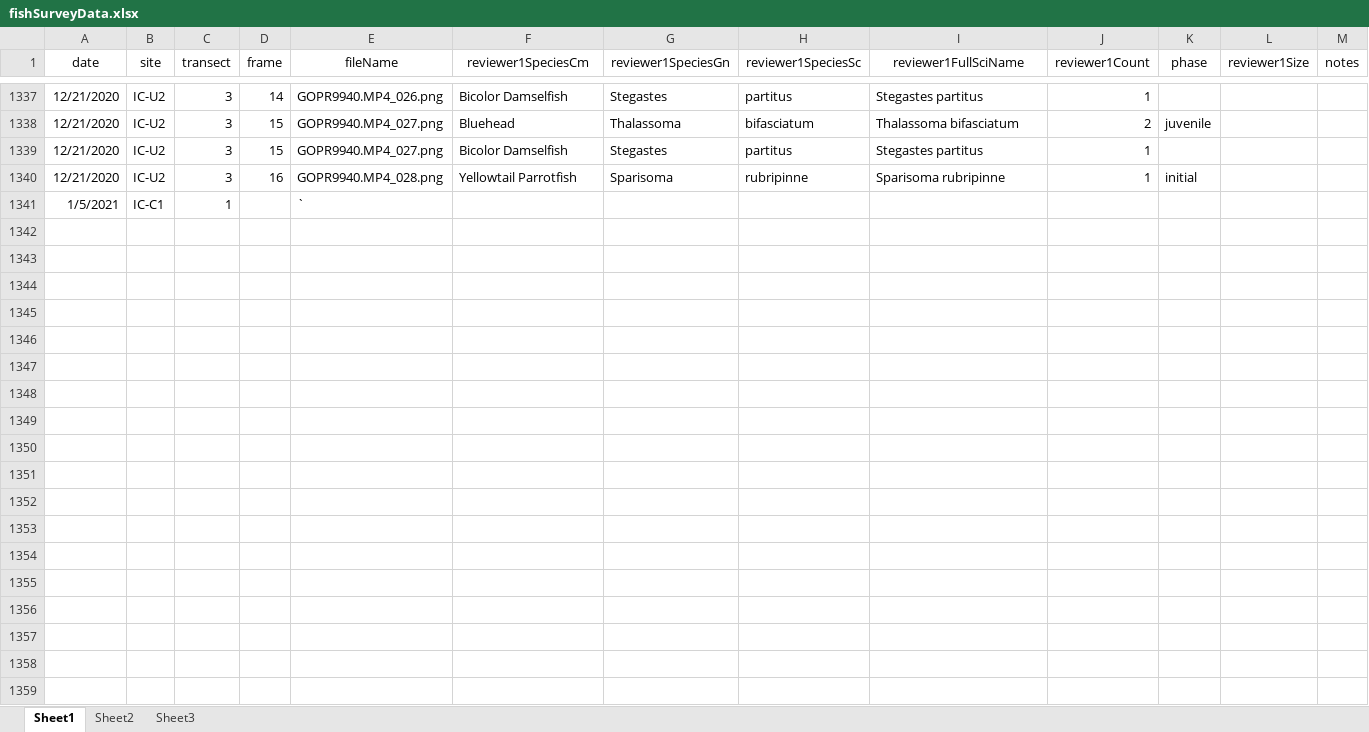
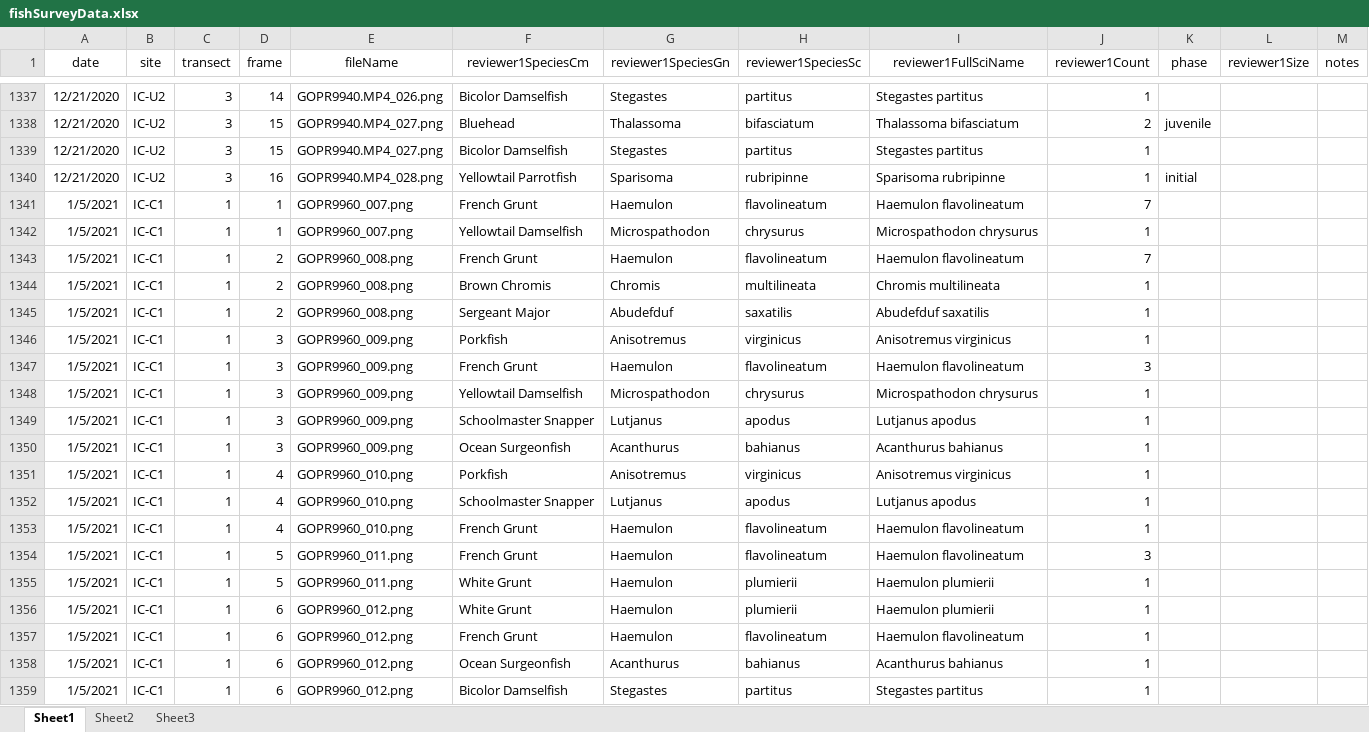
Before and after one commit to icombs2017/photogrammetryNOAA, an Excel workbook: fishSurveys/data/fishSurveyData.xlsx, sheet Sheet1, drawn as a sheet; only a part is shown, gaps mark what is left out; values as stored, in another font and other column widths than the file's, no borders; rows hold the shown columns only; the diff covers the shown part only; the diff names each change by its address in the sheet, - before the commit and + after, or states it on an @@ line.

Commit message:
Update fishSurveyData.xlsx

```diff
--- a/fishSurveys/data/fishSurveyData.xlsx (sheet Sheet1)
+++ b/fishSurveys/data/fishSurveyData.xlsx (sheet Sheet1)
-D1341 (frame): (empty)
+D1341 (frame): 1
-E1341 (fileName): `
+E1341 (fileName): GOPR9960_007.png
-F1341 (reviewer1SpeciesCm): (empty)
+F1341 (reviewer1SpeciesCm): French Grunt
-G1341 (reviewer1SpeciesGn): (empty)
+G1341 (reviewer1SpeciesGn): Haemulon
-H1341 (reviewer1SpeciesSc): (empty)
+H1341 (reviewer1SpeciesSc): flavolineatum
-I1341 (reviewer1FullSciName): (empty)
+I1341 (reviewer1FullSciName): Haemulon flavolineatum
-J1341 (reviewer1Count): (empty)
+J1341 (reviewer1Count): 7
+row 1342: 1/5/2021 | IC-C1 | 1 | 1 | GOPR9960_007.png | Yellowtail Damselfish | Microspathodon | chrysurus | Microspathodon chrysurus | 1
+row 1343: 1/5/2021 | IC-C1 | 1 | 2 | GOPR9960_008.png | French Grunt | Haemulon | flavolineatum | Haemulon flavolineatum | 7
+row 1344: 1/5/2021 | IC-C1 | 1 | 2 | GOPR9960_008.png | Brown Chromis | Chromis | multilineata | Chromis multilineata | 1
+row 1345: 1/5/2021 | IC-C1 | 1 | 2 | GOPR9960_008.png | Sergeant Major | Abudefduf | saxatilis | Abudefduf saxatilis | 1
+row 1346: 1/5/2021 | IC-C1 | 1 | 3 | GOPR9960_009.png | Porkfish | Anisotremus | virginicus | Anisotremus virginicus | 1
+row 1347: 1/5/2021 | IC-C1 | 1 | 3 | GOPR9960_009.png | French Grunt | Haemulon | flavolineatum | Haemulon flavolineatum | 3
+row 1348: 1/5/2021 | IC-C1 | 1 | 3 | GOPR9960_009.png | Yellowtail Damselfish | Microspathodon | chrysurus | Microspathodon chrysurus | 1
+row 1349: 1/5/2021 | IC-C1 | 1 | 3 | GOPR9960_009.png | Schoolmaster Snapper | Lutjanus | apodus | Lutjanus apodus | 1
+row 1350: 1/5/2021 | IC-C1 | 1 | 3 | GOPR9960_009.png | Ocean Surgeonfish | Acanthurus | bahianus | Acanthurus bahianus | 1
+row 1351: 1/5/2021 | IC-C1 | 1 | 4 | GOPR9960_010.png | Porkfish | Anisotremus | virginicus | Anisotremus virginicus | 1
+row 1352: 1/5/2021 | IC-C1 | 1 | 4 | GOPR9960_010.png | Schoolmaster Snapper | Lutjanus | apodus | Lutjanus apodus | 1
+row 1353: 1/5/2021 | IC-C1 | 1 | 4 | GOPR9960_010.png | French Grunt | Haemulon | flavolineatum | Haemulon flavolineatum | 1
+row 1354: 1/5/2021 | IC-C1 | 1 | 5 | GOPR9960_011.png | French Grunt | Haemulon | flavolineatum | Haemulon flavolineatum | 3
+row 1355: 1/5/2021 | IC-C1 | 1 | 5 | GOPR9960_011.png | White Grunt | Haemulon | plumierii | Haemulon plumierii | 1
+row 1356: 1/5/2021 | IC-C1 | 1 | 6 | GOPR9960_012.png | White Grunt | Haemulon | plumierii | Haemulon plumierii | 1
+row 1357: 1/5/2021 | IC-C1 | 1 | 6 | GOPR9960_012.png | French Grunt | Haemulon | flavolineatum | Haemulon flavolineatum | 1
+row 1358: 1/5/2021 | IC-C1 | 1 | 6 | GOPR9960_012.png | Ocean Surgeonfish | Acanthurus | bahianus | Acanthurus bahianus | 1
+row 1359: 1/5/2021 | IC-C1 | 1 | 6 | GOPR9960_012.png | Bicolor Damselfish | Stegastes | partitus | Stegastes partitus | 1
```
Also changed, not shown: 61 added rows and 42 edited cells elsewhere in this sheet, formulas that keep their value.
